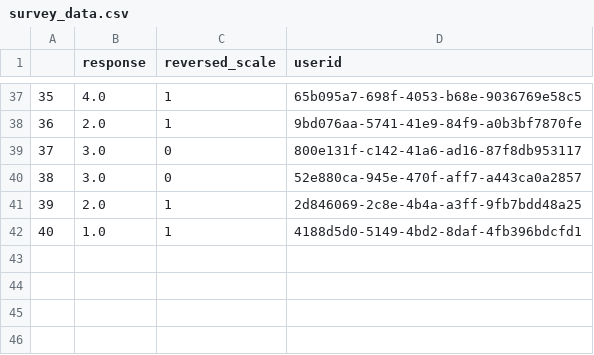
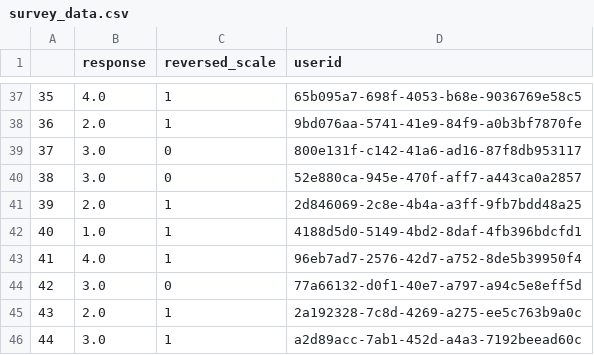
Before and after one commit to eytan/www-15-tutorial, a CSV file: webapp/survey_data.csv, drawn as a sheet; only a part is shown, gaps mark what is left out.

Commit message:
Latest data

```diff
--- a/webapp/survey_data.csv
+++ b/webapp/survey_data.csv
@@ -42 +42,5 @@
 40,1.0,1,4188d5d0-5149-4bd2-8daf-4fb396bdcfd1
+41,4.0,1,96eb7ad7-2576-42d7-a752-8de5b39950f4
+42,3.0,0,77a66132-d0f1-40e7-a797-a94c5e8eff5d
+43,2.0,1,2a192328-7c8d-4269-a275-ee5c763b9a0c
+44,3.0,1,a2d89acc-7ab1-452d-a4a3-7192beead60c
```
Also changed, not shown: 3 other files.
